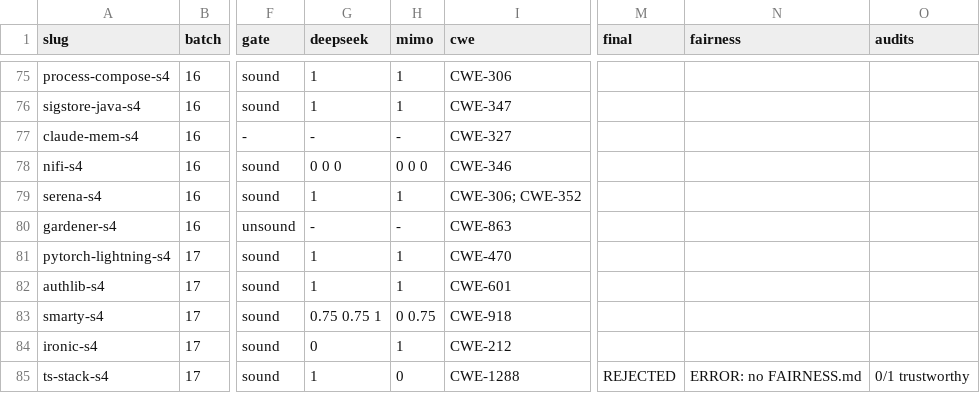
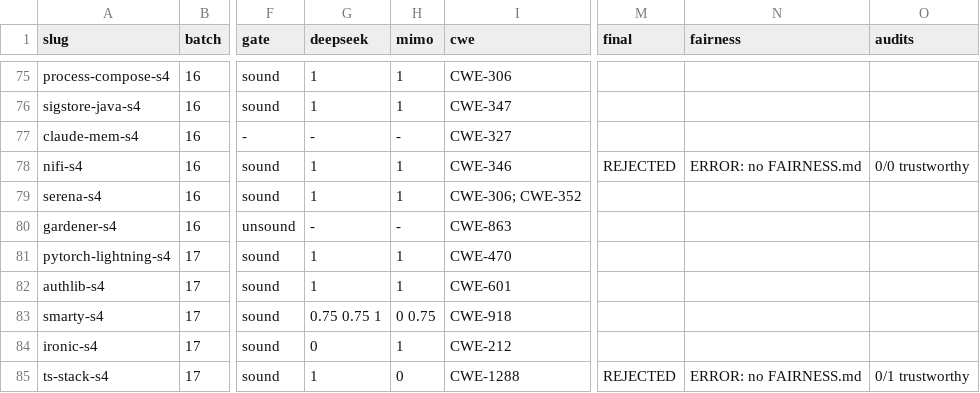
Before and after one commit to sherazrazadev/swe-benching, a TSV file: reports/actions/tasks.tsv, drawn as a sheet; only a part is shown, gaps mark what is left out; the diff names each change by its address in the sheet, - before the commit and + after, or states it on an @@ line.

```diff
--- a/reports/actions/tasks.tsv
+++ b/reports/actions/tasks.tsv
-G78 (deepseek): 0 0 0
+G78 (deepseek): 1
-H78 (mimo): 0 0 0
+H78 (mimo): 1
-M78 (final): (empty)
+M78 (final): REJECTED
-N78 (fairness): (empty)
+N78 (fairness): ERROR: no FAIRNESS.md
-O78 (audits): (empty)
+O78 (audits): 0/0 trustworthy
```
Also changed, not shown: 3 other files.
